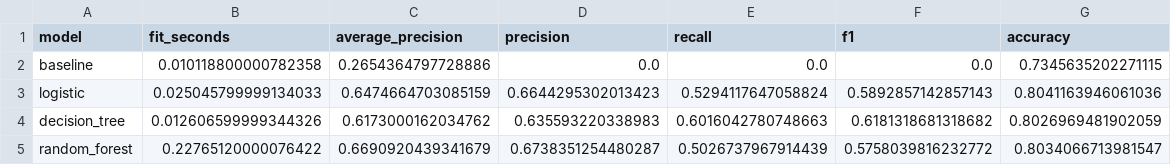
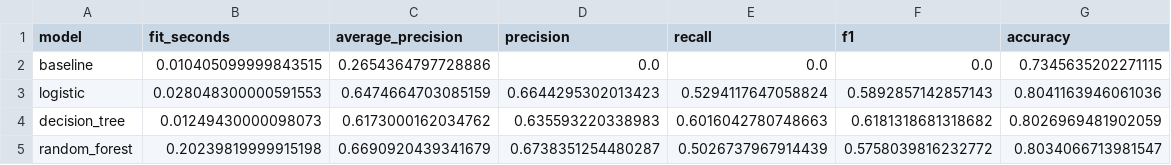
Before and after one commit to tasnimebj/telco-churn, a CSV file: evidence/tp02/comparison.csv, drawn as a sheet.

```diff
--- a/evidence/tp02/comparison.csv
+++ b/evidence/tp02/comparison.csv
@@ -1,5 +1,5 @@
 model,fit_seconds,average_precision,precision,recall,f1,accuracy
-baseline,0.010118800000782358,0.2654364797728886,0.0,0.0,0.0,0.7345635202271115
-logistic,0.025045799999134033,0.6474664703085159,0.6644295302013423,0.5294117647058824,0.5892857142857143,0.8041163946061036
-decision_tree,0.012606599999344326,0.6173000162034762,0.635593220338983,0.6016042780748663,0.6181318681318682,0.8026969481902059
-random_forest,0.22765120000076422,0.6690920439341679,0.6738351254480287,0.5026737967914439,0.5758039816232772,0.8034066713981547
+baseline,0.010405099999843515,0.2654364797728886,0.0,0.0,0.0,0.7345635202271115
+logistic,0.028048300000591553,0.6474664703085159,0.6644295302013423,0.5294117647058824,0.5892857142857143,0.8041163946061036
+decision_tree,0.01249430000098073,0.6173000162034762,0.635593220338983,0.6016042780748663,0.6181318681318682,0.8026969481902059
+random_forest,0.20239819999915198,0.6690920439341679,0.6738351254480287,0.5026737967914439,0.5758039816232772,0.8034066713981547
```
Also changed, not shown: 10 other files.
